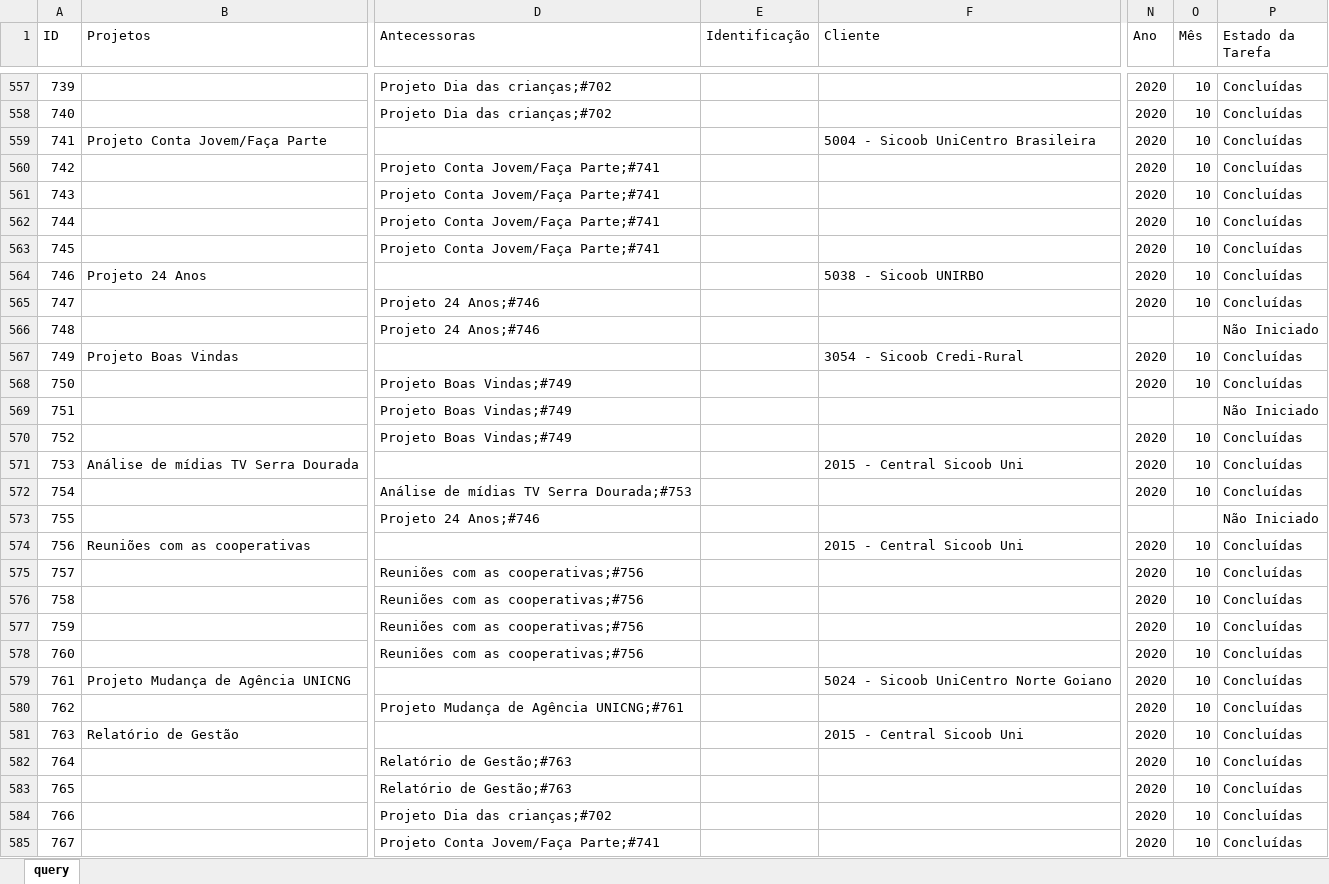
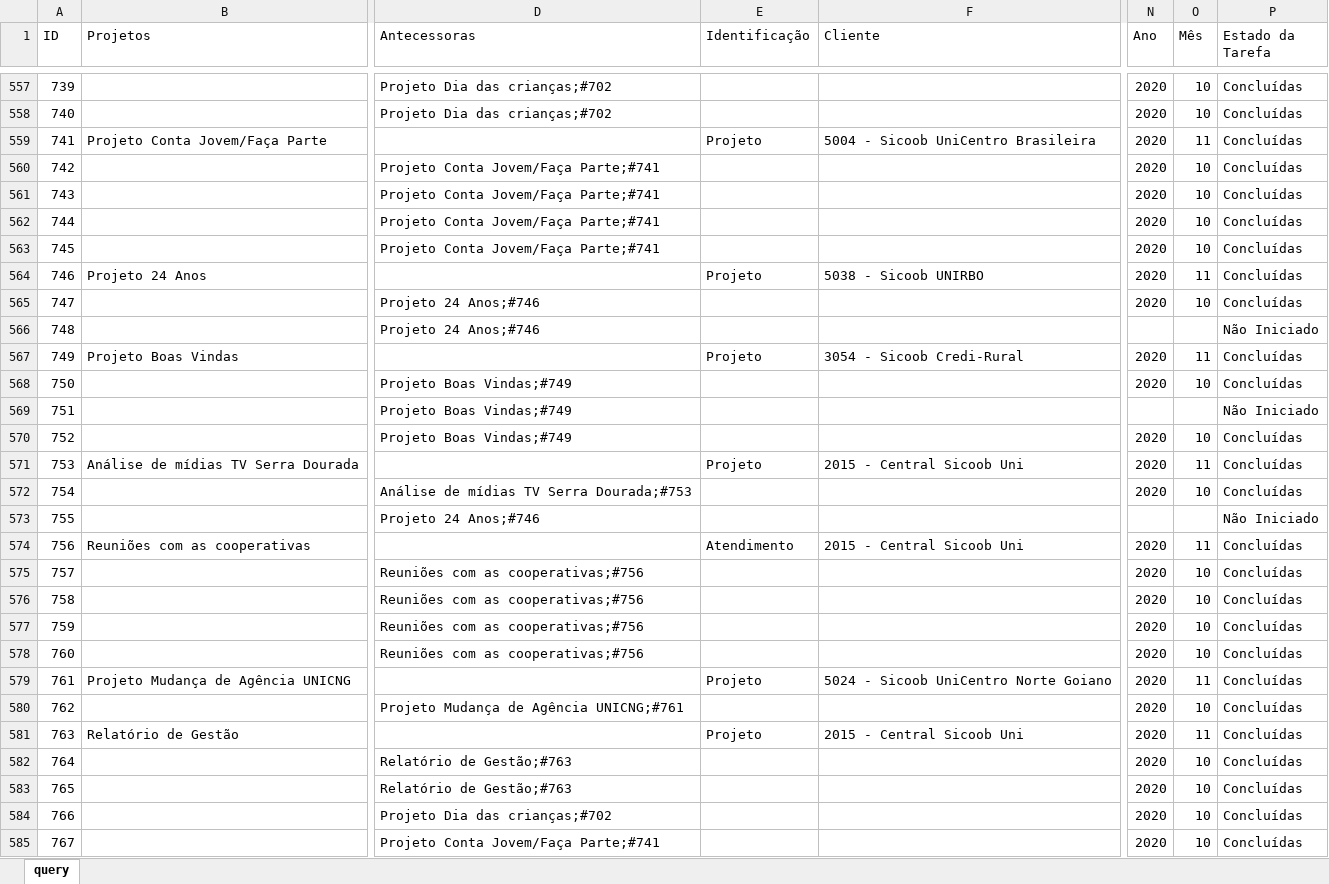
Before and after one commit to pedro-longhin/Repository, an Excel workbook: sharepoint.xlsx, sheet query, drawn as a sheet; only a part is shown, gaps mark what is left out; values as stored, in another font and other column widths than the file's, no borders; table styles not drawn; the diff covers the shown part only; the diff names each change by its address in the sheet, - before the commit and + after, or states it on an @@ line.

```diff
--- a/sharepoint.xlsx (sheet query)
+++ b/sharepoint.xlsx (sheet query)
-E559 (Identificação): (empty)
+E559 (Identificação): Projeto
-O559 (Mês): 10
+O559 (Mês): 11
-E564 (Identificação): (empty)
+E564 (Identificação): Projeto
-O564 (Mês): 10
+O564 (Mês): 11
-E567 (Identificação): (empty)
+E567 (Identificação): Projeto
-O567 (Mês): 10
+O567 (Mês): 11
-E571 (Identificação): (empty)
+E571 (Identificação): Projeto
-O571 (Mês): 10
+O571 (Mês): 11
-E574 (Identificação): (empty)
+E574 (Identificação): Atendimento
-O574 (Mês): 10
+O574 (Mês): 11
-E579 (Identificação): (empty)
+E579 (Identificação): Projeto
-O579 (Mês): 10
+O579 (Mês): 11
-E581 (Identificação): (empty)
+E581 (Identificação): Projeto
-O581 (Mês): 10
+O581 (Mês): 11
```
Also changed, not shown: 18 added rows, 5 removed rows and 106 edited cells elsewhere in this sheet.
